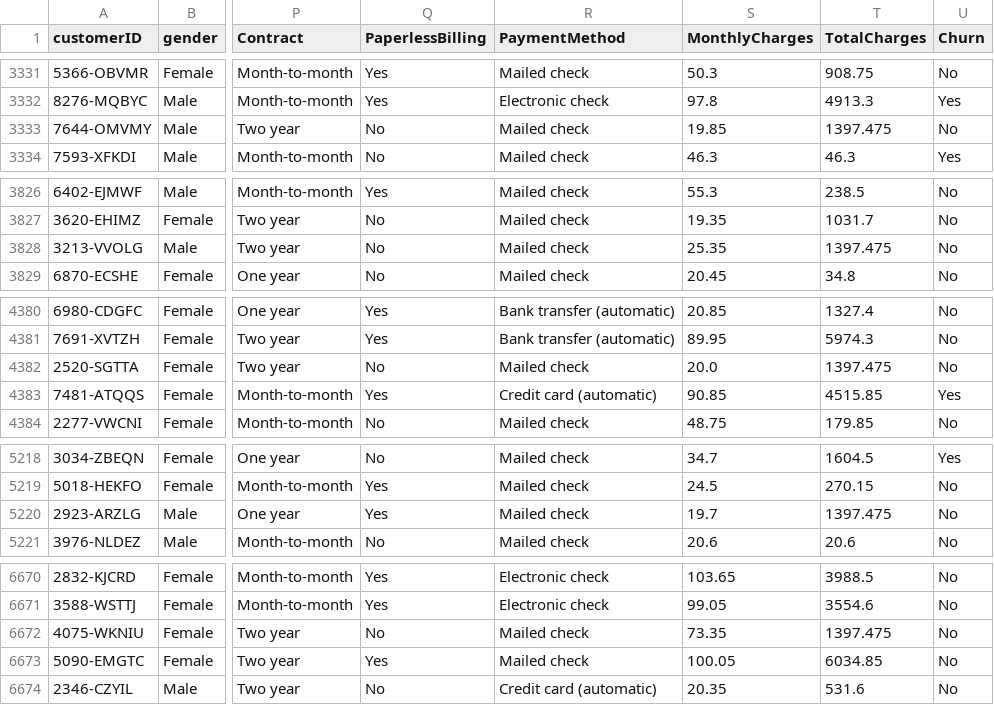
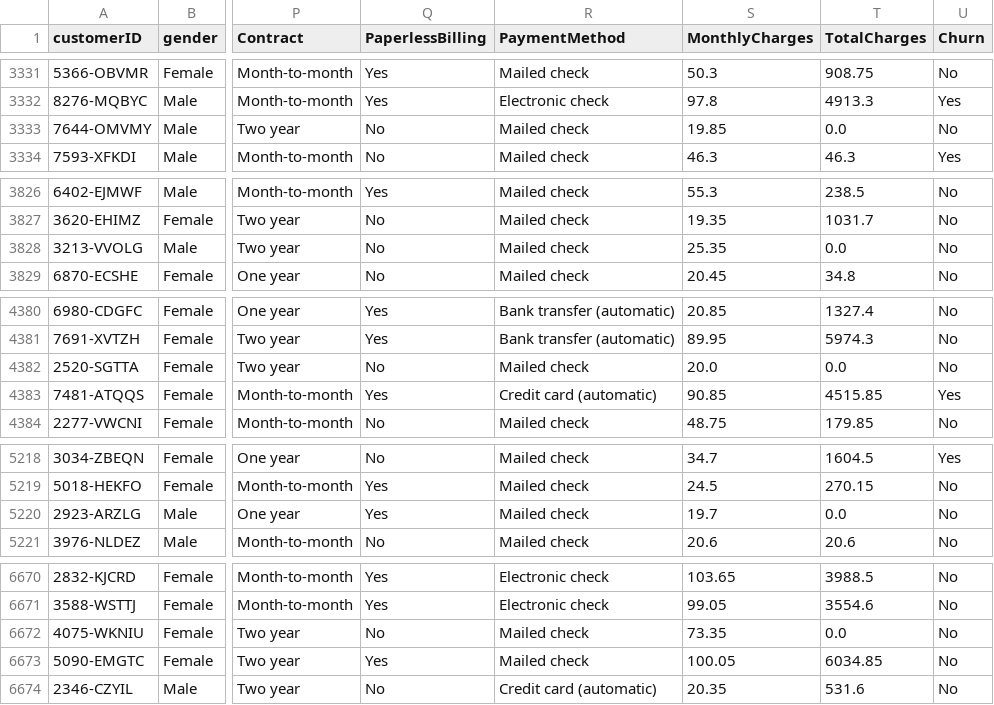
Before and after one commit to mlukee/telco-customer-churn, a CSV file: Telco-Customer-Churn-Cleaned.csv, drawn as a sheet; only a part is shown, gaps mark what is left out; the diff covers the shown part only; the diff names each change by its address in the sheet, - before the commit and + after, or states it on an @@ line.

Commit message:
Pregled in čiščenje podatkov dodan v3 total charges iz mediana -> 0 če je bil prej prazen oz nova stranka

```diff
--- a/Telco-Customer-Churn-Cleaned.csv
+++ b/Telco-Customer-Churn-Cleaned.csv
-T3333 (TotalCharges): 1397.475
+T3333 (TotalCharges): 0.0
-T3828 (TotalCharges): 1397.475
+T3828 (TotalCharges): 0.0
-T4382 (TotalCharges): 1397.475
+T4382 (TotalCharges): 0.0
-T5220 (TotalCharges): 1397.475
+T5220 (TotalCharges): 0.0
-T6672 (TotalCharges): 1397.475
+T6672 (TotalCharges): 0.0
```
Also changed, not shown: 6 edited cells elsewhere in this file, 2 other files.
